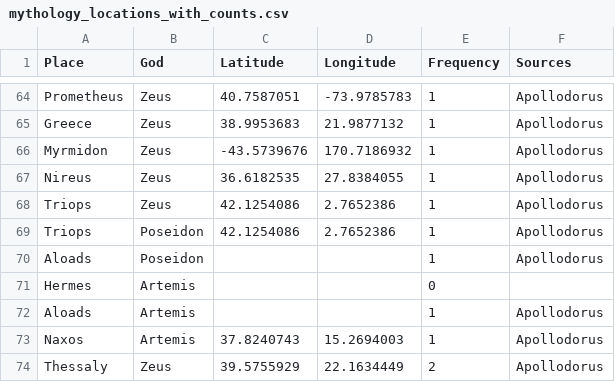
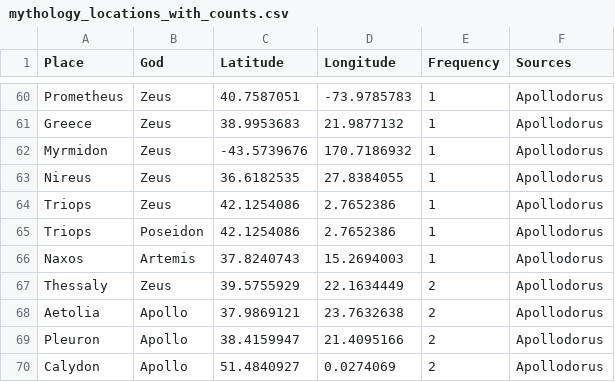
Before and after one commit to connornight7/DH_Project, a CSV file: mythology_locations_with_counts.csv, drawn as a sheet; only a part is shown, gaps mark what is left out; the shorter side is filled out with more unchanged rows; the diff covers the shown part only.

```diff
--- a/mythology_locations_with_counts.csv
+++ b/mythology_locations_with_counts.csv
@@ -69,5 +65,2 @@ Triops,Zeus,42.1254086,2.7652386,1,Apollodorus
 Triops,Poseidon,42.1254086,2.7652386,1,Apollodorus
-Aloads,Poseidon,,,1,Apollodorus
-Hermes,Artemis,,,0,
-Aloads,Artemis,,,1,Apollodorus
 Naxos,Artemis,37.8240743,15.2694003,1,Apollodorus
```
Also changed, not shown: 16 removed rows and 1 edited cell elsewhere in this file, 3 other files.
